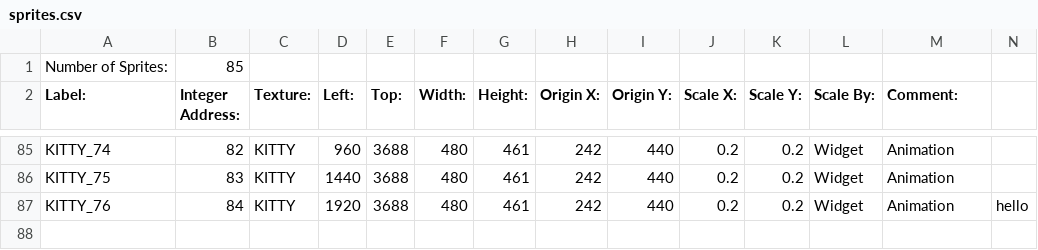
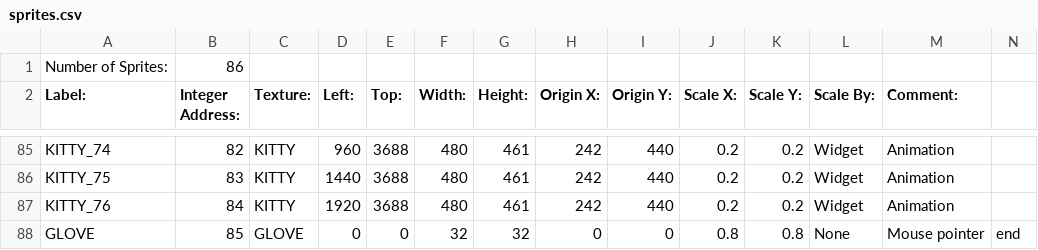
Before and after one commit to BostonBrooks/Spaghetti_Graveyard_Zero, a CSV file: games/game0/maps/map0/sprites.csv, drawn as a sheet; only a part is shown, gaps mark what is left out.

```diff
--- a/games/game0/maps/map0/sprites.csv
+++ b/games/game0/maps/map0/sprites.csv
@@ -1,2 +1,2 @@
-Number of Sprites:,85,,,,,,,,,,,,
+Number of Sprites:,86,,,,,,,,,,,,
 Label:,Integer Address:,Texture:,Left:,Top:,Width:,Height:,Origin X:,Origin Y:,Scale X:,Scale Y:,Scale By:,Comment:,
@@ -86,2 +86,3 @@ KITTY_74,82,KITTY,960,3688,480,461,242,440,0.2,0.2,Widget,Animation,
 KITTY_75,83,KITTY,1440,3688,480,461,242,440,0.2,0.2,Widget,Animation,
-KITTY_76,84,KITTY,1920,3688,480,461,242,440,0.2,0.2,Widget,Animation, hello
+KITTY_76,84,KITTY,1920,3688,480,461,242,440,0.2,0.2,Widget,Animation,
+GLOVE,85,GLOVE,0,0,32,32,0,0,0.8,0.8,None,Mouse pointer,end
```
Also changed, not shown: games/game0/maps/map0/textures.csv, 1 other file.
